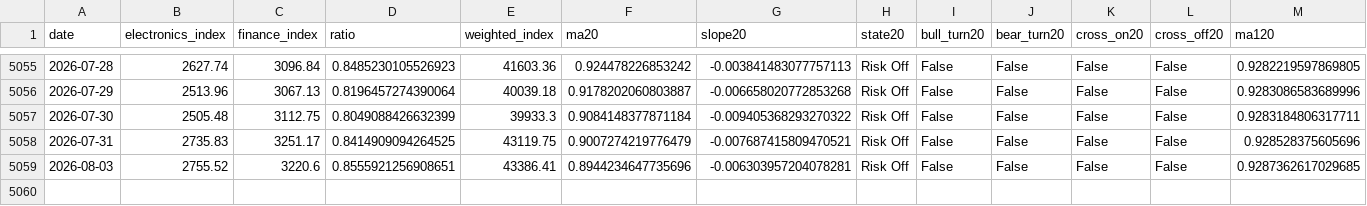
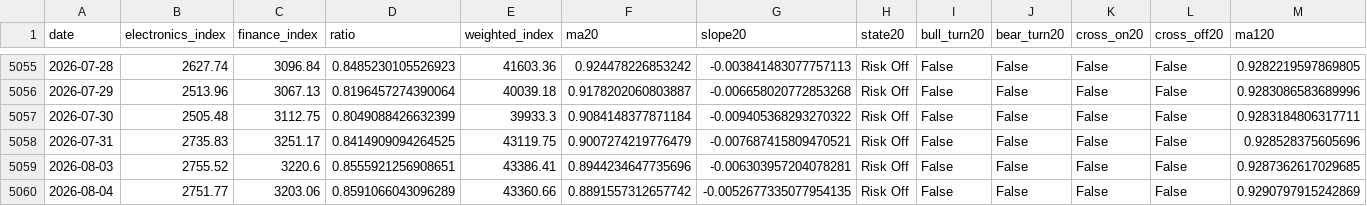
Before and after one commit to Jay999007/electric-finance-ratio, a CSV file: docs/data.csv, drawn as a sheet; only a part is shown, gaps mark what is left out; rows hold the shown columns only; the diff names each change by its address in the sheet, - before the commit and + after, or states it on an @@ line.

```diff
--- a/docs/data.csv
+++ b/docs/data.csv
+row 5060: 2026-08-04 | 2751.77 | 3203.06 | 0.8591066043096289 | 43360.66 | 0.8891557312657742 | -0.0052677335077954135 | Risk Off | False | False | False | False | 0.9290797915242869
```
Also changed, not shown: data/electronics_finance_ratio.csv, docs/us_signals.csv, 4 other files.
